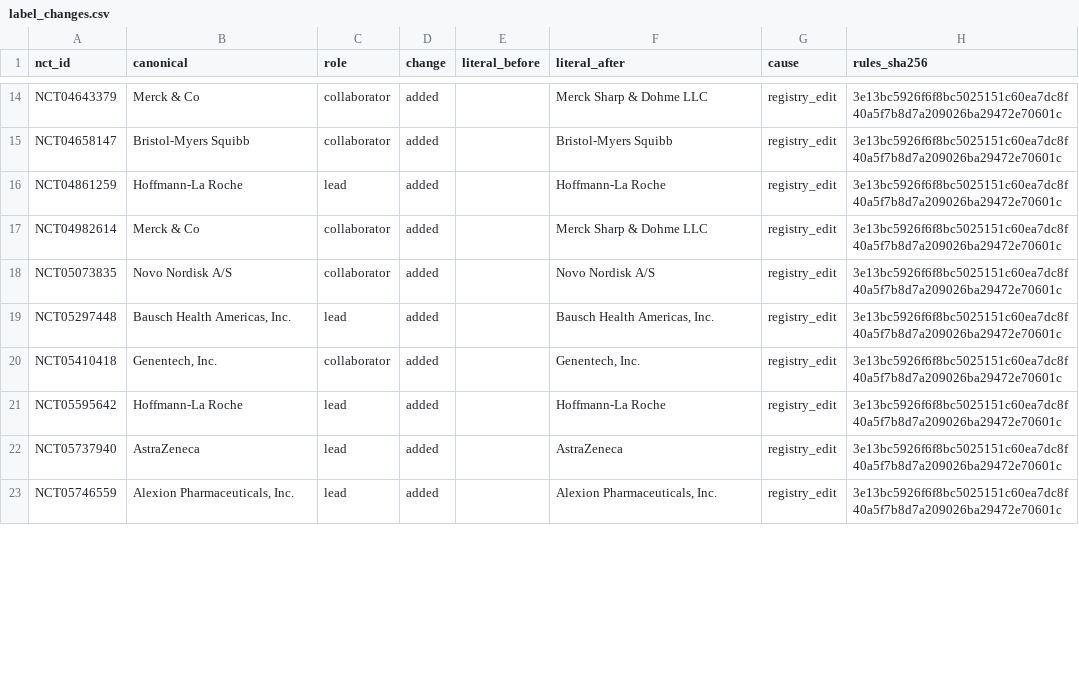
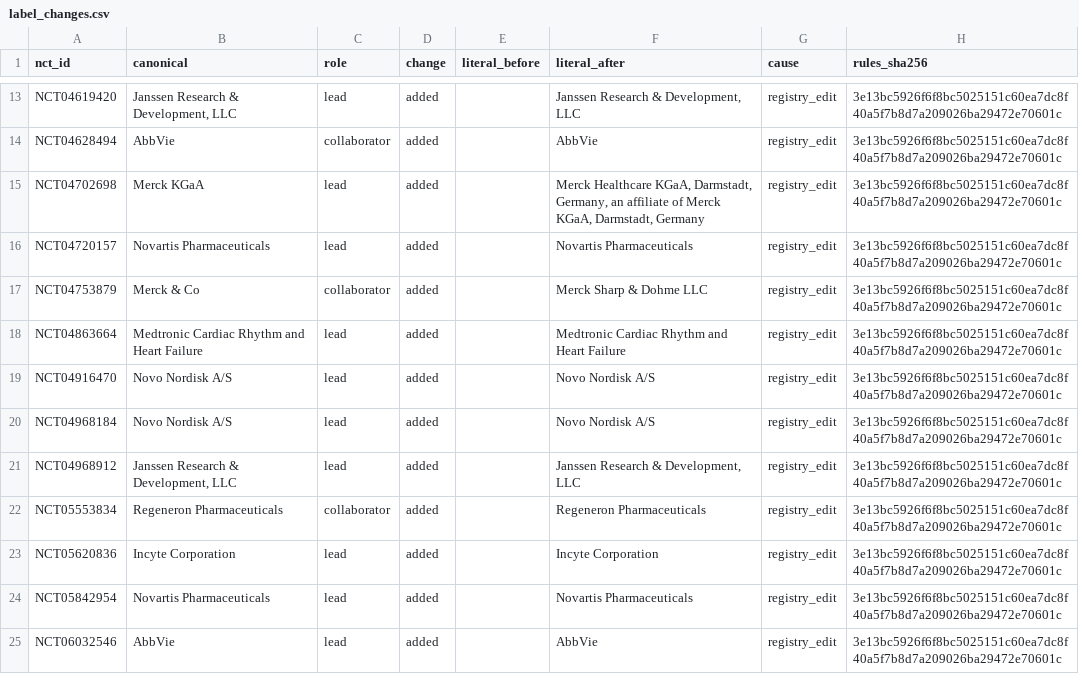
Before and after one commit to michaeldgreenphd/civicsample-engine, a CSV file: data/sponsor_audit/label_changes.csv, drawn as a sheet; only a part is shown, gaps mark what is left out; addresses are those after the commit; the diff covers the shown part only; the diff names each change by its address in the sheet, - before the commit and + after, or states it on an @@ line.

```diff
--- a/data/sponsor_audit/label_changes.csv
+++ b/data/sponsor_audit/label_changes.csv
-A13 (nct_id): NCT04643379
+A13 (nct_id): NCT04619420
-B13 (canonical): Merck & Co
+B13 (canonical): Janssen Research & Development, LLC
-C13 (role): collaborator
+C13 (role): lead
-F13 (literal_after): Merck Sharp & Dohme LLC
+F13 (literal_after): Janssen Research & Development, LLC
-A14 (nct_id): NCT04658147
+A14 (nct_id): NCT04628494
-B14 (canonical): Bristol-Myers Squibb
+B14 (canonical): AbbVie
-F14 (literal_after): Bristol-Myers Squibb
+F14 (literal_after): AbbVie
+row 15: NCT04702698 | Merck KGaA | lead | added |  | Merck Healthcare KGaA, Darmstadt, Germany, an affiliate of Merck KGaA, Darmstadt, Germany | registry_edit | 3e13bc5926f6f8bc5025151c60ea7dc8f40a5f7b8d7a209026ba29472e70601c
-A16 (nct_id): NCT04861259
+A16 (nct_id): NCT04720157
-B16 (canonical): Hoffmann-La Roche
+B16 (canonical): Novartis Pharmaceuticals
-F16 (literal_after): Hoffmann-La Roche
+F16 (literal_after): Novartis Pharmaceuticals
-A17 (nct_id): NCT04982614
+A17 (nct_id): NCT04753879
+row 18: NCT04863664 | Medtronic Cardiac Rhythm and Heart Failure | lead | added |  | Medtronic Cardiac Rhythm and Heart Failure | registry_edit | 3e13bc5926f6f8bc5025151c60ea7dc8f40a5f7b8d7a209026ba29472e70601c
-A19 (nct_id): NCT05073835
+A19 (nct_id): NCT04916470
-C19 (role): collaborator
+C19 (role): lead
+row 20: NCT04968184 | Novo Nordisk A/S | lead | added |  | Novo Nordisk A/S | registry_edit | 3e13bc5926f6f8bc5025151c60ea7dc8f40a5f7b8d7a209026ba29472e70601c
-A21 (nct_id): NCT05297448
+A21 (nct_id): NCT04968912
-B21 (canonical): Bausch Health Americas, Inc.
+B21 (canonical): Janssen Research & Development, LLC
-F21 (literal_after): Bausch Health Americas, Inc.
+F21 (literal_after): Janssen Research & Development, LLC
-A22 (nct_id): NCT05410418
+A22 (nct_id): NCT05553834
-B22 (canonical): Genentech, Inc.
+B22 (canonical): Regeneron Pharmaceuticals
-F22 (literal_after): Genentech, Inc.
+F22 (literal_after): Regeneron Pharmaceuticals
-A23 (nct_id): NCT05595642
+A23 (nct_id): NCT05620836
-B23 (canonical): Hoffmann-La Roche
+B23 (canonical): Incyte Corporation
-F23 (literal_after): Hoffmann-La Roche
+F23 (literal_after): Incyte Corporation
-A24 (nct_id): NCT05737940
+A24 (nct_id): NCT05842954
-B24 (canonical): AstraZeneca
+B24 (canonical): Novartis Pharmaceuticals
-F24 (literal_after): AstraZeneca
+F24 (literal_after): Novartis Pharmaceuticals
-A25 (nct_id): NCT05746559
+A25 (nct_id): NCT06032546
-B25 (canonical): Alexion Pharmaceuticals, Inc.
+B25 (canonical): AbbVie
-F25 (literal_after): Alexion Pharmaceuticals, Inc.
+F25 (literal_after): AbbVie
```
Also changed, not shown: 7 added rows, 5 removed rows and 34 edited cells elsewhere in this file, data/sex_gender_audit/inbox_unrecognized.csv, data/sex_gender_audit/label_buckets.csv, 7 other files.
